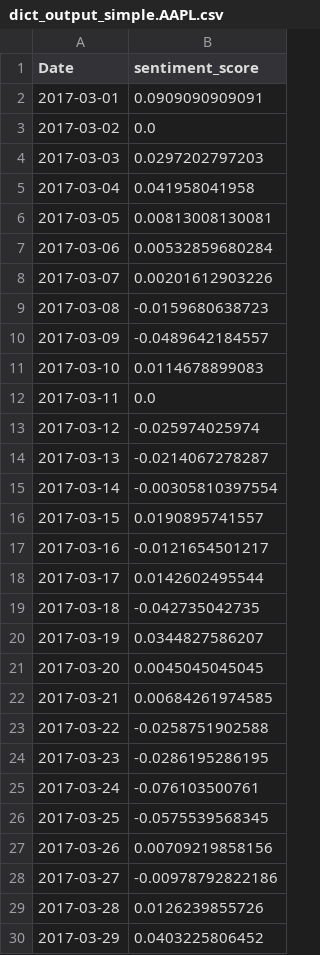
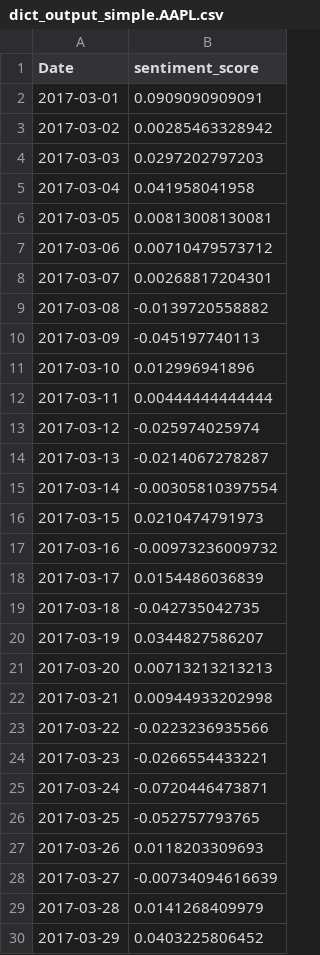
Before and after one commit to mpatnam/CSCIE63-Project, a CSV file: Results/Sentiment Analysis-1/dict_output_simple.AAPL.csv, drawn as a sheet; only a part is shown; the diff covers the shown part only.

```diff
--- a/Results/Sentiment Analysis-1/dict_output_simple.AAPL.csv
+++ b/Results/Sentiment Analysis-1/dict_output_simple.AAPL.csv
@@ -2,3 +2,3 @@ Date,sentiment_score
 2017-03-01,0.0909090909091
-2017-03-02,0.0
+2017-03-02,0.00285463328942
 2017-03-03,0.0297202797203
@@ -6,8 +6,8 @@ Date,sentiment_score
 2017-03-05,0.00813008130081
-2017-03-06,0.00532859680284
-2017-03-07,0.00201612903226
-2017-03-08,-0.0159680638723
-2017-03-09,-0.0489642184557
-2017-03-10,0.0114678899083
-2017-03-11,0.0
+2017-03-06,0.00710479573712
+2017-03-07,0.00268817204301
+2017-03-08,-0.0139720558882
+2017-03-09,-0.045197740113
+2017-03-10,0.012996941896
+2017-03-11,0.00444444444444
 2017-03-12,-0.025974025974
@@ -15,16 +15,16 @@ Date,sentiment_score
 2017-03-14,-0.00305810397554
-2017-03-15,0.0190895741557
-2017-03-16,-0.0121654501217
-2017-03-17,0.0142602495544
+2017-03-15,0.0210474791973
+2017-03-16,-0.00973236009732
+2017-03-17,0.0154486036839
 2017-03-18,-0.042735042735
 2017-03-19,0.0344827586207
-2017-03-20,0.0045045045045
-2017-03-21,0.00684261974585
-2017-03-22,-0.0258751902588
-2017-03-23,-0.0286195286195
-2017-03-24,-0.076103500761
-2017-03-25,-0.0575539568345
-2017-03-26,0.00709219858156
-2017-03-27,-0.00978792822186
-2017-03-28,0.0126239855726
+2017-03-20,0.00713213213213
+2017-03-21,0.00944933202998
+2017-03-22,-0.0223236935566
+2017-03-23,-0.0266554433221
+2017-03-24,-0.0720446473871
+2017-03-25,-0.052757793765
+2017-03-26,0.0118203309693
+2017-03-27,-0.00734094616639
+2017-03-28,0.0141268409979
 2017-03-29,0.0403225806452
```
Also changed, not shown: 22 edited cells elsewhere in this file, Results/Sentiment Analysis-1/dict_output_simple.FB.csv, Results/Sentiment Analysis-1/dict_output_weighted.AAPL.csv, 6 other files.
